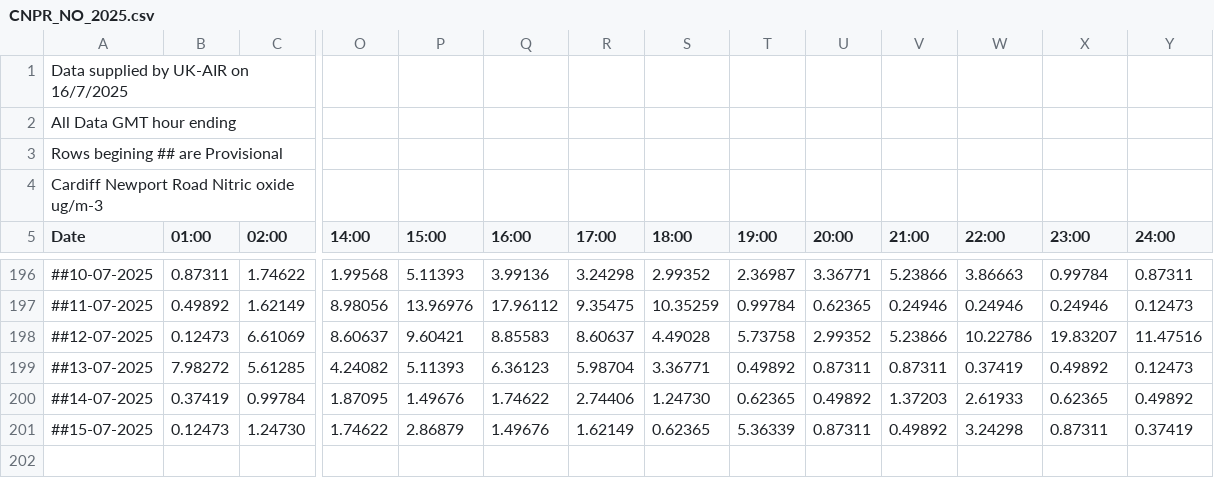
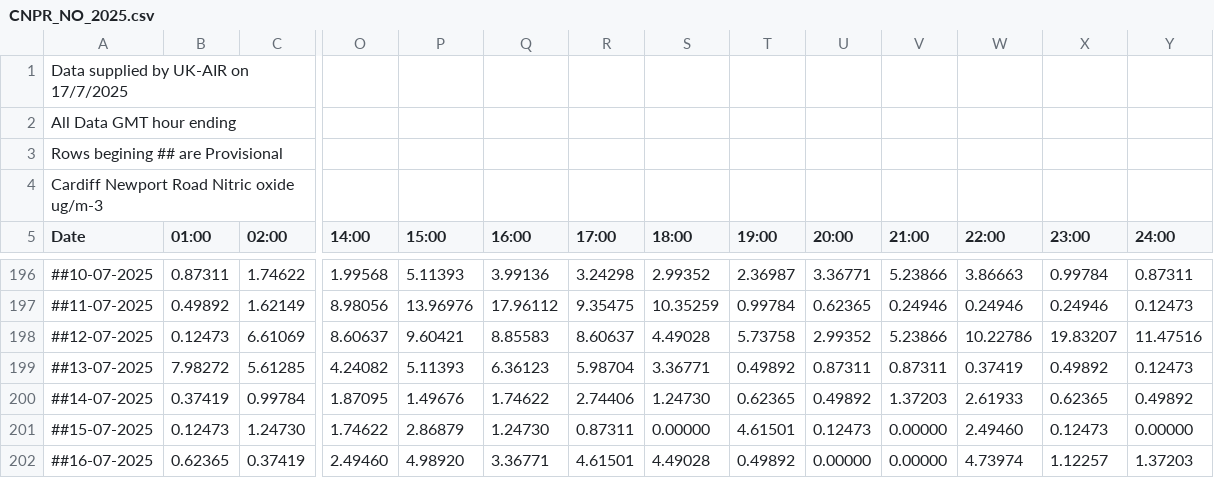
Before and after one commit to rvaughan/air-quality-data, a CSV file: cardiff_newport_road/CNPR_NO_2025.csv, drawn as a sheet; only a part is shown, gaps mark what is left out; rows hold the shown columns only; the diff names each change by its address in the sheet, - before the commit and + after, or states it on an @@ line.

```diff
--- a/cardiff_newport_road/CNPR_NO_2025.csv
+++ b/cardiff_newport_road/CNPR_NO_2025.csv
-A1 (Date): Data supplied by UK-AIR on 16/7/2025
+A1 (Date): Data supplied by UK-AIR on 17/7/2025
-Q201 (16:00): 1.49676
+Q201 (16:00): 1.24730
-R201 (17:00): 1.62149
+R201 (17:00): 0.87311
-S201 (18:00): 0.62365
+S201 (18:00): 0.00000
-T201 (19:00): 5.36339
+T201 (19:00): 4.61501
-U201 (20:00): 0.87311
+U201 (20:00): 0.12473
-V201 (21:00): 0.49892
+V201 (21:00): 0.00000
-W201 (22:00): 3.24298
+W201 (22:00): 2.49460
-X201 (23:00): 0.87311
+X201 (23:00): 0.12473
-Y201 (24:00): 0.37419
+Y201 (24:00): 0.00000
+row 202: ##16-07-2025 | 0.62365 | 0.37419 | 2.49460 | 4.98920 | 3.36771 | 4.61501 | 4.49028 | 0.49892 | 0.00000 | 0.00000 | 4.73974 | 1.12257 | 1.37203
```
